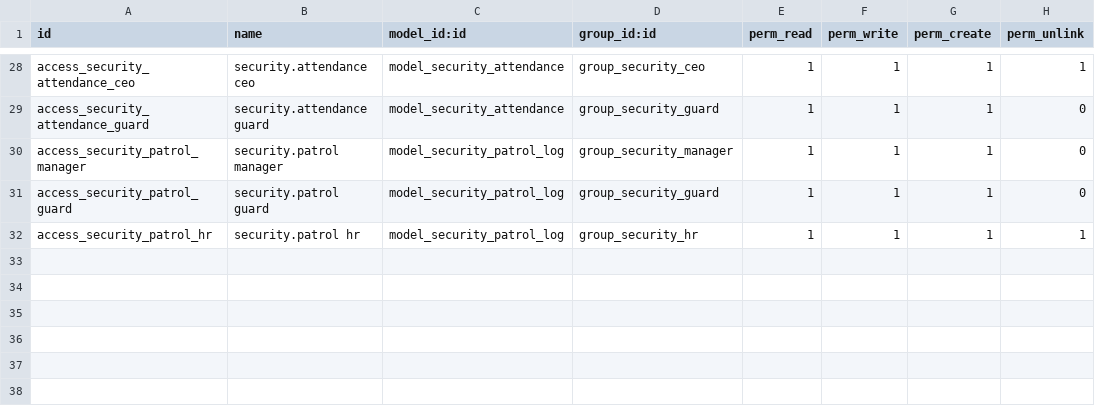
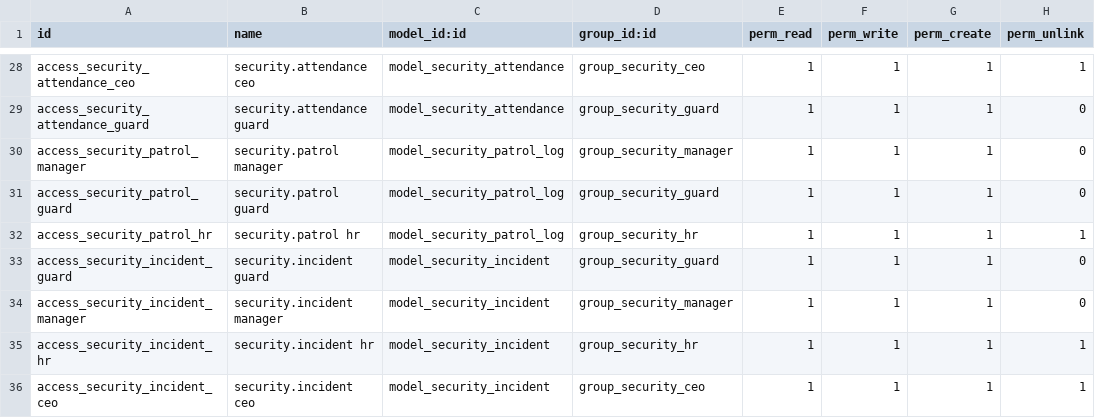
Before and after one commit to Jeremiahkariuki/Security-services-, a CSV file: security/ir.model.access.csv, drawn as a sheet; only a part is shown, gaps mark what is left out; the diff names each change by its address in the sheet, - before the commit and + after, or states it on an @@ line.

Commit message:
Phase 5 complete - Incident Reports with escalation workflow

```diff
--- a/security/ir.model.access.csv
+++ b/security/ir.model.access.csv
+row 33: access_security_incident_guard | security.incident guard | model_security_incident | group_security_guard | 1 | 1 | 1 | 0
+row 34: access_security_incident_manager | security.incident manager | model_security_incident | group_security_manager | 1 | 1 | 1 | 0
+row 35: access_security_incident_hr | security.incident hr | model_security_incident | group_security_hr | 1 | 1 | 1 | 1
+row 36: access_security_incident_ceo | security.incident ceo | model_security_incident | group_security_ceo | 1 | 1 | 1 | 1
```
Also changed, not shown: 6 other files.
